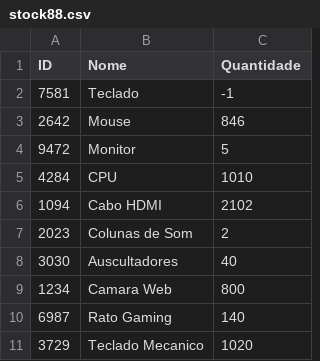
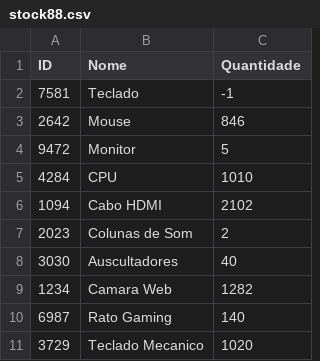
Before and after one commit to brunoalves8/FSD, a CSV file: stock88.csv, drawn as a sheet.

```diff
--- a/stock88.csv
+++ b/stock88.csv
@@ -8,3 +8,3 @@ ID,Nome,Quantidade
 3030,Auscultadores,40
-1234,Camara Web,800
+1234,Camara Web,1282
 6987,Rato Gaming,140
```
Also changed, not shown: 3 other files.
